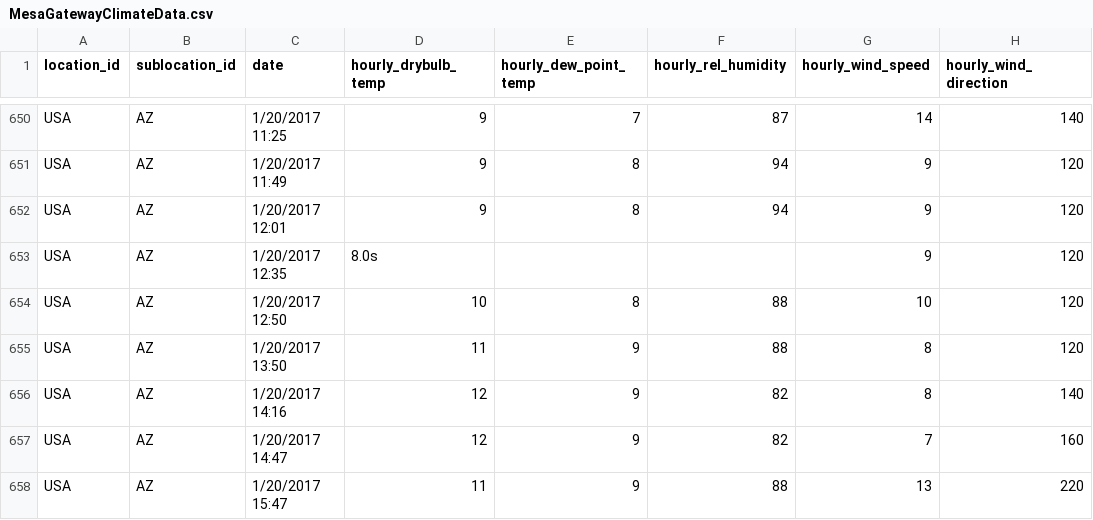
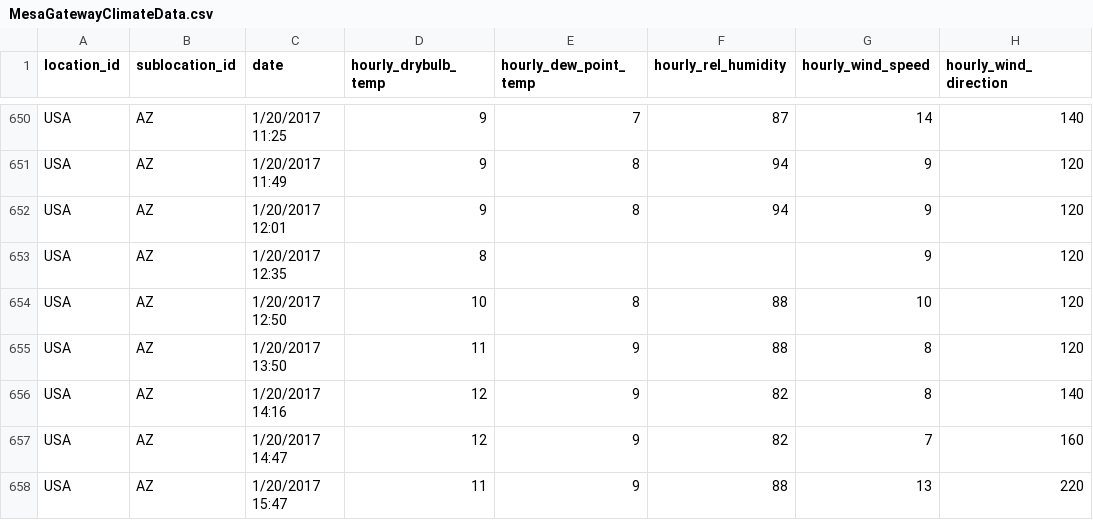
Before and after one commit to smwatki2/SolarSENSE, a CSV file: Database Structures/DATAFILES/MesaGatewayClimateData.csv, drawn as a sheet; only a part is shown, gaps mark what is left out; the diff names each change by its address in the sheet, - before the commit and + after, or states it on an @@ line.

Commit message:
Added new ISO update for sensors, fixed values for actual

```diff
--- a/Database Structures/DATAFILES/MesaGatewayClimateData.csv
+++ b/Database Structures/DATAFILES/MesaGatewayClimateData.csv
-D653 (hourly_drybulb_temp): 8.0s
+D653 (hourly_drybulb_temp): 8
```
Also changed, not shown: 4 other files.
